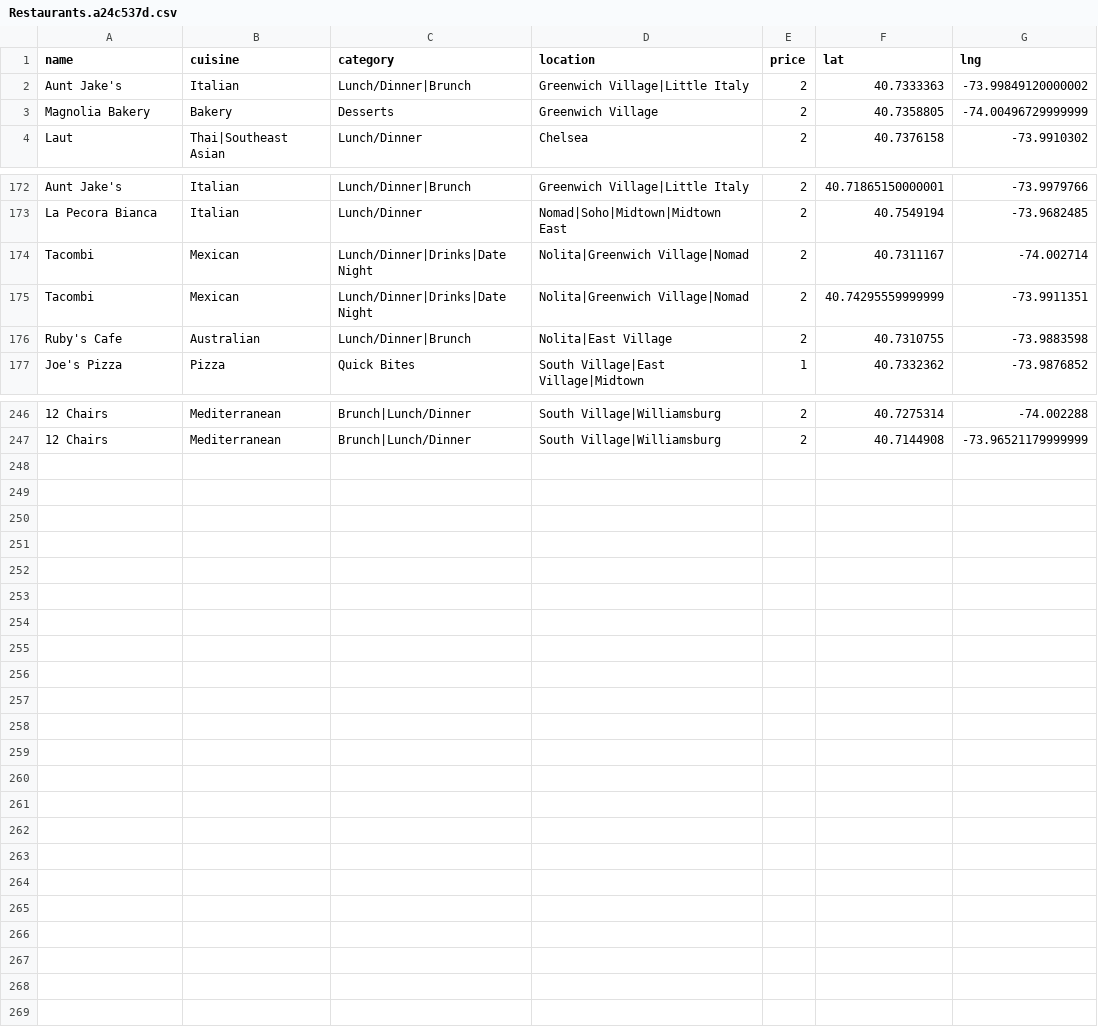
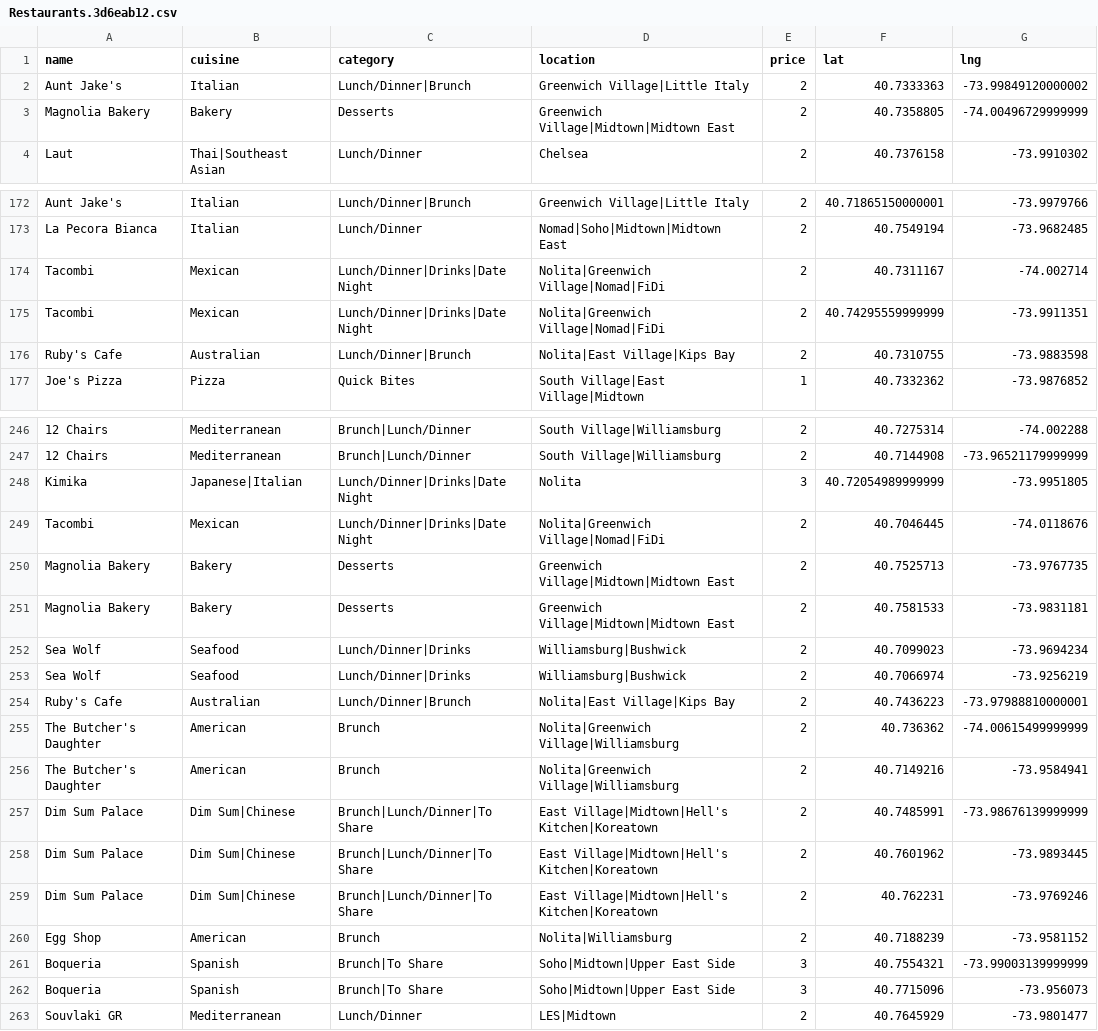
Before and after one commit to clawang/bon-viveur, a CSV file: static/media/Restaurants.3d6eab12.csv (was static/media/Restaurants.a24c537d.csv), drawn as a sheet; only a part is shown, gaps mark what is left out; the diff covers the shown part only; the diff names each change by its address in the sheet, - before the commit and + after, or states it on an @@ line.

```diff
--- a/static/media/Restaurants.a24c537d.csv
+++ b/static/media/Restaurants.3d6eab12.csv
-D3 (location): Greenwich Village
+D3 (location): Greenwich Village|Midtown|Midtown East
-D174:D175 (location): Nolita|Greenwich Village|Nomad
+D174:D175 (location): Nolita|Greenwich Village|Nomad|FiDi
-D176 (location): Nolita|East Village
+D176 (location): Nolita|East Village|Kips Bay
+row 248: Kimika | Japanese|Italian | Lunch/Dinner|Drinks|Date Night | Nolita | 3 | 40.72054989999999 | -73.9951805
+row 249: Tacombi | Mexican | Lunch/Dinner|Drinks|Date Night | Nolita|Greenwich Village|Nomad|FiDi | 2 | 40.7046445 | -74.0118676
+row 250: Magnolia Bakery | Bakery | Desserts | Greenwich Village|Midtown|Midtown East | 2 | 40.7525713 | -73.9767735
+row 251: Magnolia Bakery | Bakery | Desserts | Greenwich Village|Midtown|Midtown East | 2 | 40.7581533 | -73.9831181
+row 252: Sea Wolf | Seafood | Lunch/Dinner|Drinks | Williamsburg|Bushwick | 2 | 40.7099023 | -73.9694234
+row 253: Sea Wolf | Seafood | Lunch/Dinner|Drinks | Williamsburg|Bushwick | 2 | 40.7066974 | -73.9256219
+row 254: Ruby's Cafe | Australian | Lunch/Dinner|Brunch | Nolita|East Village|Kips Bay | 2 | 40.7436223 | -73.97988810000001
+row 255: The Butcher's Daughter | American | Brunch | Nolita|Greenwich Village|Williamsburg | 2 | 40.736362 | -74.00615499999999
+row 256: The Butcher's Daughter | American | Brunch | Nolita|Greenwich Village|Williamsburg | 2 | 40.7149216 | -73.9584941
+row 257: Dim Sum Palace | Dim Sum|Chinese | Brunch|Lunch/Dinner|To Share | East Village|Midtown|Hell's Kitchen|Koreatown | 2 | 40.7485991 | -73.98676139999999
+row 258: Dim Sum Palace | Dim Sum|Chinese | Brunch|Lunch/Dinner|To Share | East Village|Midtown|Hell's Kitchen|Koreatown | 2 | 40.7601962 | -73.9893445
+row 259: Dim Sum Palace | Dim Sum|Chinese | Brunch|Lunch/Dinner|To Share | East Village|Midtown|Hell's Kitchen|Koreatown | 2 | 40.762231 | -73.9769246
+row 260: Egg Shop | American | Brunch | Nolita|Williamsburg | 2 | 40.7188239 | -73.9581152
+row 261: Boqueria | Spanish | Brunch|To Share | Soho|Midtown|Upper East Side | 3 | 40.7554321 | -73.99003139999999
+row 262: Boqueria | Spanish | Brunch|To Share | Soho|Midtown|Upper East Side | 3 | 40.7715096 | -73.956073
+row 263: Souvlaki GR | Mediterranean | Lunch/Dinner | LES|Midtown | 2 | 40.7645929 | -73.9801477
```
Also changed, not shown: 7 edited cells elsewhere in this file, 6 other files.
